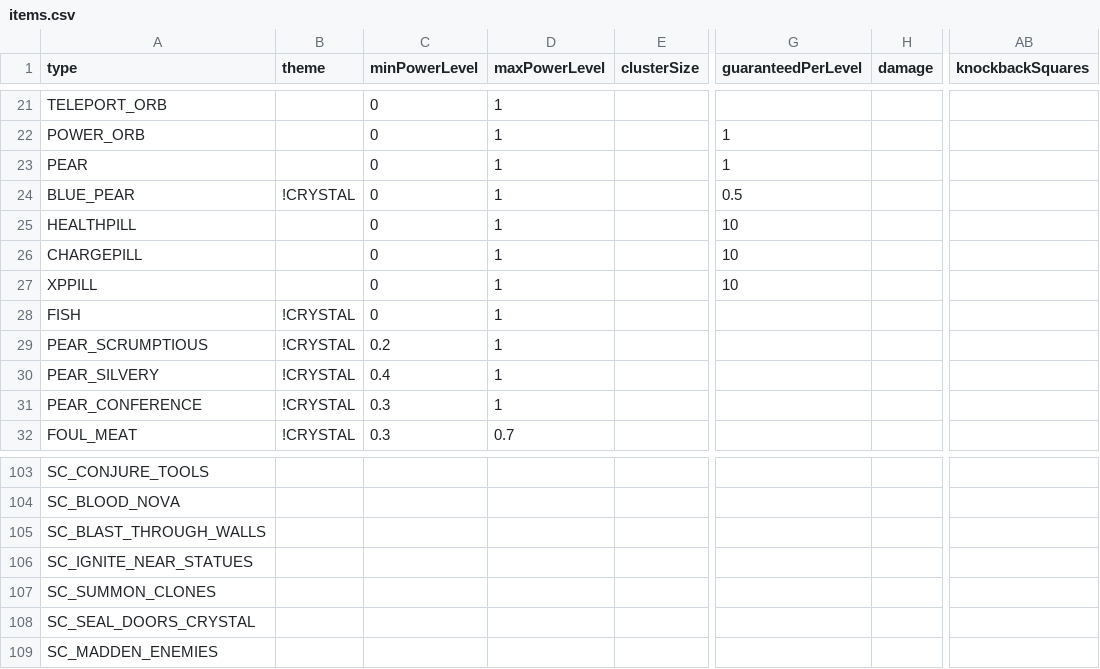
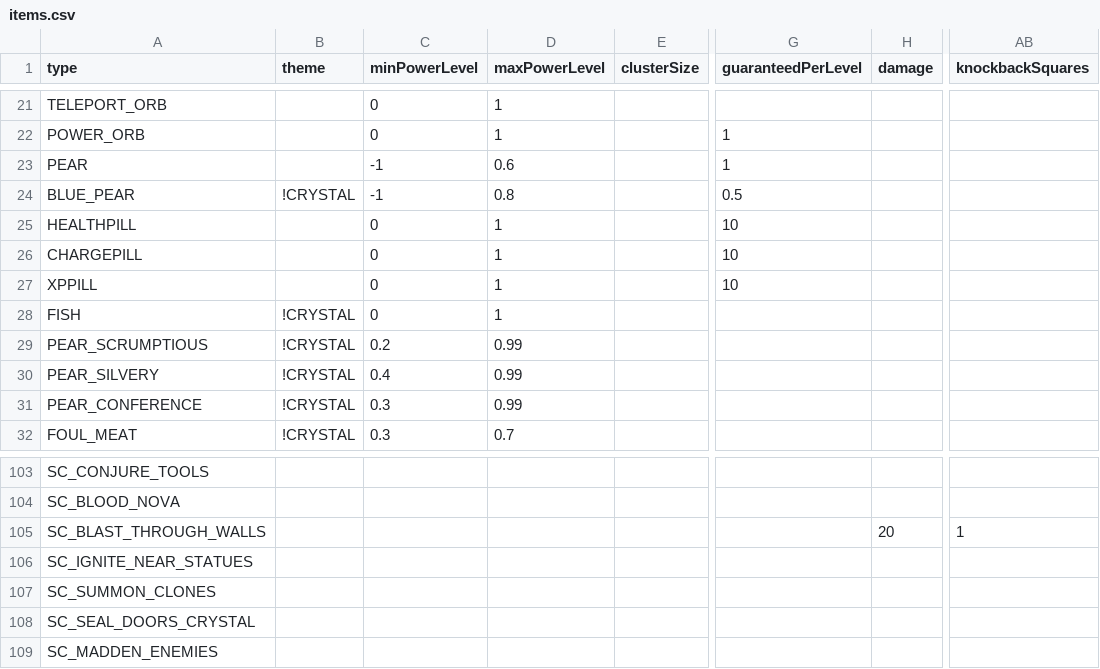
Before and after one commit to bjsp123/rl2, a CSV file: assets/data/items.csv, drawn as a sheet; only a part is shown, gaps mark what is left out; the diff names each change by its address in the sheet, - before the commit and + after, or states it on an @@ line.

```diff
--- a/assets/data/items.csv
+++ b/assets/data/items.csv
-C23:C24 (minPowerLevel): 0
+C23:C24 (minPowerLevel): -1
-D23 (maxPowerLevel): 1
+D23 (maxPowerLevel): 0.6
-D24 (maxPowerLevel): 1
+D24 (maxPowerLevel): 0.8
-D29:D31 (maxPowerLevel): 1
+D29:D31 (maxPowerLevel): 0.99
-H105 (damage): (empty)
+H105 (damage): 20
-AB105 (knockbackSquares): (empty)
+AB105 (knockbackSquares): 1
```
Also changed, not shown: assets/data/config.csv, assets/data/mobs.csv, 13 other files.
